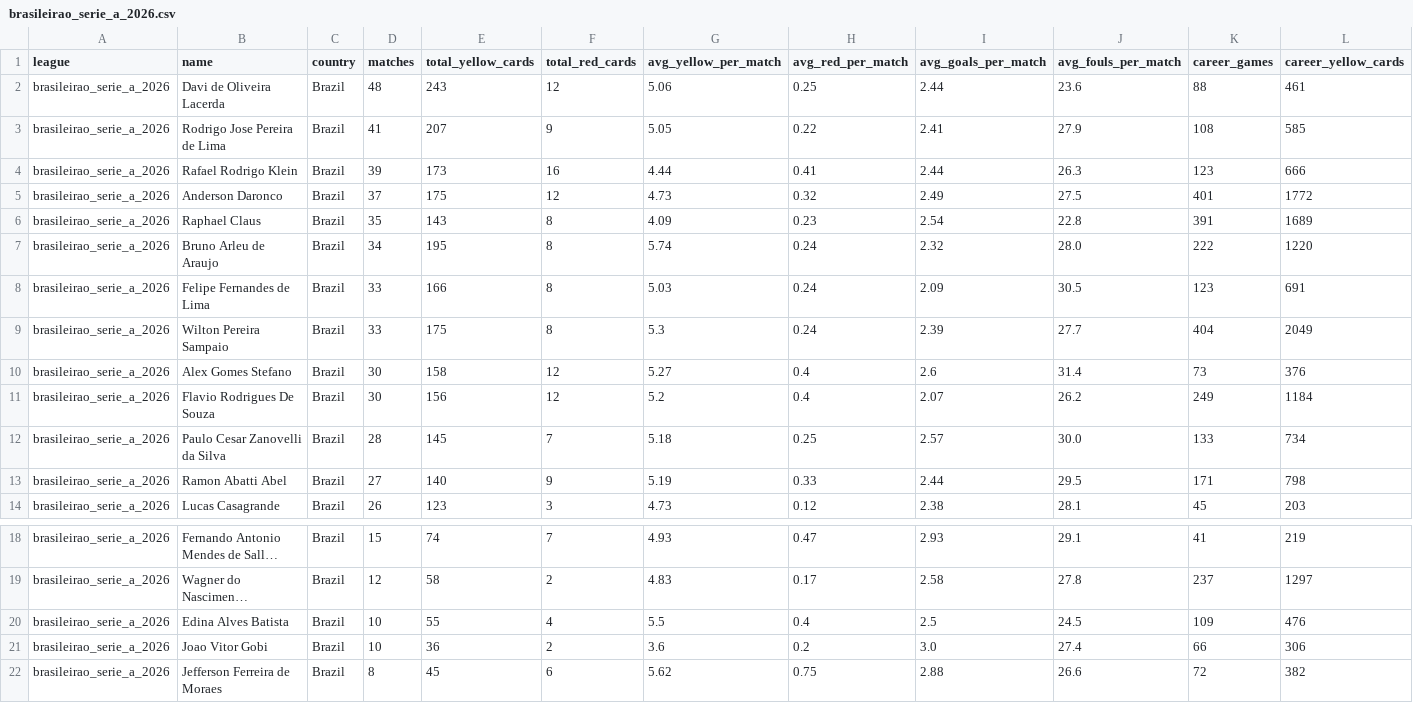
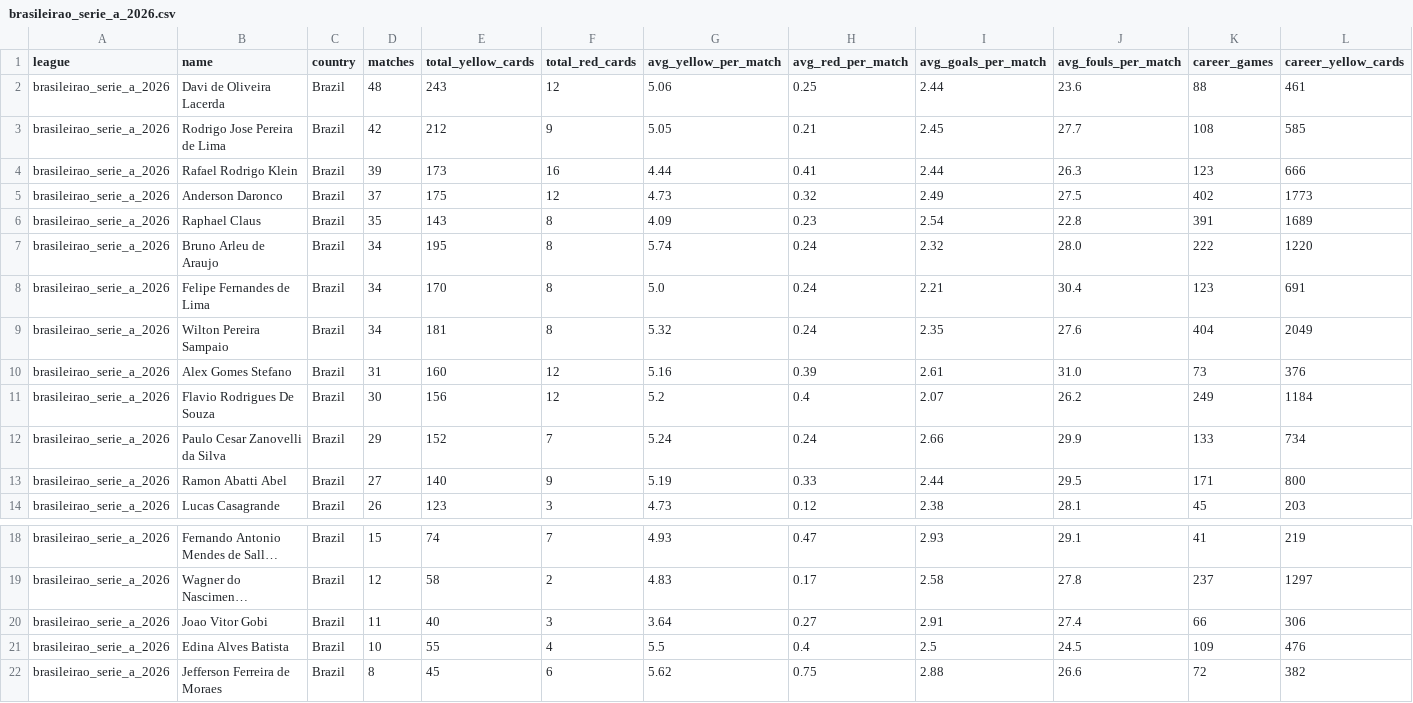
Before and after one commit to aimidas1/referees, a CSV file: brasileirao_serie_a_2026.csv, drawn as a sheet; only a part is shown, gaps mark what is left out; long unchanged cells end in …; removed rows and columns are numbered as before the commit, all else as after; rows hold the shown columns only; the diff names each change by its address in the sheet, - before the commit and + after, or states it on an @@ line.

Commit message:
auto: update data 2026-08-31

```diff
--- a/brasileirao_serie_a_2026.csv
+++ b/brasileirao_serie_a_2026.csv
-D3 (matches): 41
+D3 (matches): 42
-E3 (total_yellow_cards): 207
+E3 (total_yellow_cards): 212
-H3 (avg_red_per_match): 0.22
+H3 (avg_red_per_match): 0.21
-I3 (avg_goals_per_match): 2.41
+I3 (avg_goals_per_match): 2.45
-J3 (avg_fouls_per_match): 27.9
+J3 (avg_fouls_per_match): 27.7
-K5 (career_games): 401
+K5 (career_games): 402
-L5 (career_yellow_cards): 1772
+L5 (career_yellow_cards): 1773
-D8:D9 (matches): 33
+D8:D9 (matches): 34
-E8 (total_yellow_cards): 166
+E8 (total_yellow_cards): 170
-G8 (avg_yellow_per_match): 5.03
+G8 (avg_yellow_per_match): 5.0
-I8 (avg_goals_per_match): 2.09
+I8 (avg_goals_per_match): 2.21
-J8 (avg_fouls_per_match): 30.5
+J8 (avg_fouls_per_match): 30.4
-E9 (total_yellow_cards): 175
+E9 (total_yellow_cards): 181
-G9 (avg_yellow_per_match): 5.3
+G9 (avg_yellow_per_match): 5.32
-I9 (avg_goals_per_match): 2.39
+I9 (avg_goals_per_match): 2.35
-J9 (avg_fouls_per_match): 27.7
+J9 (avg_fouls_per_match): 27.6
-D10 (matches): 30
+D10 (matches): 31
-E10 (total_yellow_cards): 158
+E10 (total_yellow_cards): 160
-G10 (avg_yellow_per_match): 5.27
+G10 (avg_yellow_per_match): 5.16
-H10 (avg_red_per_match): 0.4
+H10 (avg_red_per_match): 0.39
-I10 (avg_goals_per_match): 2.6
+I10 (avg_goals_per_match): 2.61
-J10 (avg_fouls_per_match): 31.4
+J10 (avg_fouls_per_match): 31.0
-D12 (matches): 28
+D12 (matches): 29
-E12 (total_yellow_cards): 145
+E12 (total_yellow_cards): 152
-G12 (avg_yellow_per_match): 5.18
+G12 (avg_yellow_per_match): 5.24
-H12 (avg_red_per_match): 0.25
+H12 (avg_red_per_match): 0.24
-I12 (avg_goals_per_match): 2.57
+I12 (avg_goals_per_match): 2.66
-J12 (avg_fouls_per_match): 30.0
+J12 (avg_fouls_per_match): 29.9
-L13 (career_yellow_cards): 798
+L13 (career_yellow_cards): 800
+row 20: brasileirao_serie_a_2026 | Joao Vitor Gobi | Brazil | 11 | 40 | 3 | 3.64 | 0.27 | 2.91 | 27.4 | 66 | 306
-row 21: brasileirao_serie_a_2026 | Joao Vitor Gobi | Brazil | 10 | 36 | 2 | 3.6 | 0.2 | 3.0 | 27.4 | 66 | 306
```
Also changed, not shown: k_league_1_2026.csv, liga_mx_apertura_2026.csv, 1 other file.
